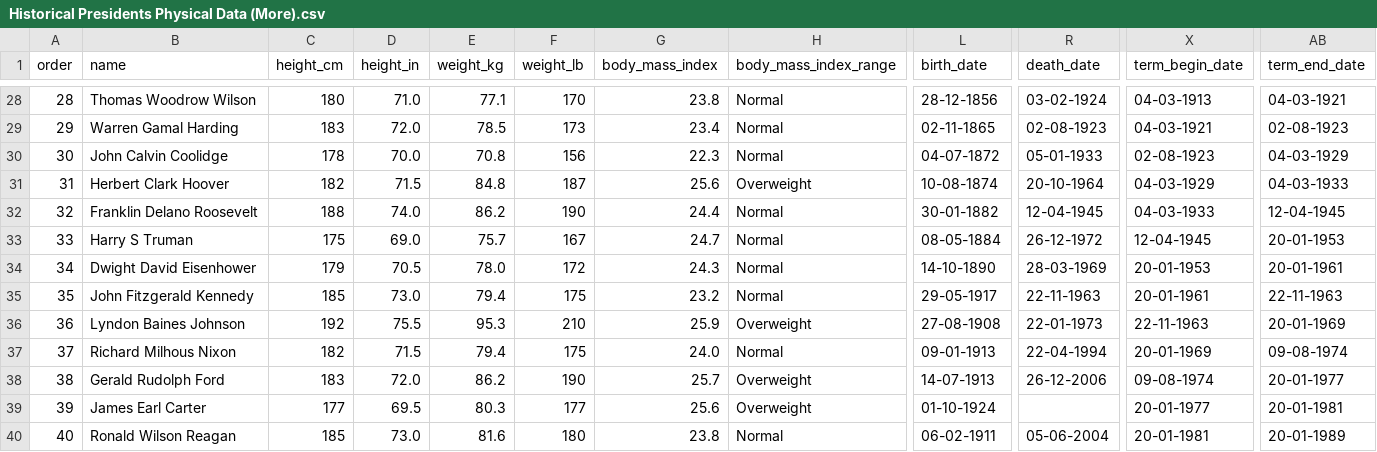
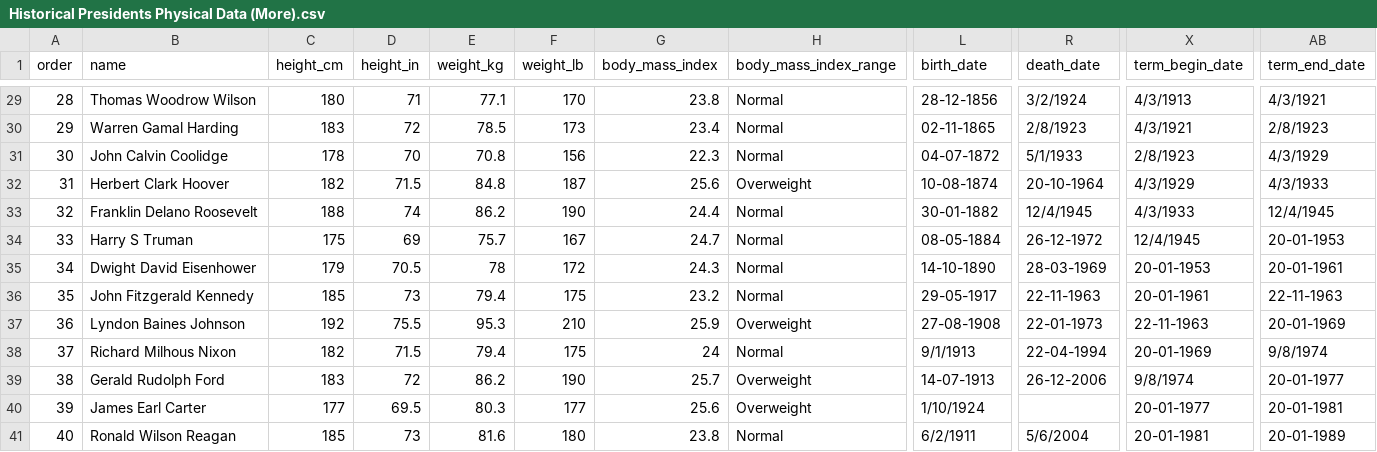
Before and after one commit to Bgrlgymnast/the-a-team, a CSV file: Historical Presidents Physical Data (More).csv, drawn as a sheet; only a part is shown, gaps mark what is left out; addresses are those after the commit; the diff covers the shown part only; the diff names each change by its address in the sheet, - before the commit and + after, or states it on an @@ line.

```diff
--- a/Historical Presidents Physical Data (More).csv
+++ b/Historical Presidents Physical Data (More).csv
-D29 (height_in): 71.0
+D29 (height_in): 71
-R29 (death_date): 03-02-1924
+R29 (death_date): 3/2/1924
-X29 (term_begin_date): 04-03-1913
+X29 (term_begin_date): 4/3/1913
-AB29 (term_end_date): 04-03-1921
+AB29 (term_end_date): 4/3/1921
-D30 (height_in): 72.0
+D30 (height_in): 72
-R30 (death_date): 02-08-1923
+R30 (death_date): 2/8/1923
-X30 (term_begin_date): 04-03-1921
+X30 (term_begin_date): 4/3/1921
-AB30 (term_end_date): 02-08-1923
+AB30 (term_end_date): 2/8/1923
-D31 (height_in): 70.0
+D31 (height_in): 70
-R31 (death_date): 05-01-1933
+R31 (death_date): 5/1/1933
-X31 (term_begin_date): 02-08-1923
+X31 (term_begin_date): 2/8/1923
-AB31 (term_end_date): 04-03-1929
+AB31 (term_end_date): 4/3/1929
-X32 (term_begin_date): 04-03-1929
+X32 (term_begin_date): 4/3/1929
-AB32 (term_end_date): 04-03-1933
+AB32 (term_end_date): 4/3/1933
-D33 (height_in): 74.0
+D33 (height_in): 74
-R33 (death_date): 12-04-1945
+R33 (death_date): 12/4/1945
-X33 (term_begin_date): 04-03-1933
+X33 (term_begin_date): 4/3/1933
-AB33 (term_end_date): 12-04-1945
+AB33 (term_end_date): 12/4/1945
-D34 (height_in): 69.0
+D34 (height_in): 69
-X34 (term_begin_date): 12-04-1945
+X34 (term_begin_date): 12/4/1945
-E35 (weight_kg): 78.0
+E35 (weight_kg): 78
-D36 (height_in): 73.0
+D36 (height_in): 73
-G38 (body_mass_index): 24.0
+G38 (body_mass_index): 24
-L38 (birth_date): 09-01-1913
+L38 (birth_date): 9/1/1913
-AB38 (term_end_date): 09-08-1974
+AB38 (term_end_date): 9/8/1974
-D39 (height_in): 72.0
+D39 (height_in): 72
-X39 (term_begin_date): 09-08-1974
+X39 (term_begin_date): 9/8/1974
-L40 (birth_date): 01-10-1924
+L40 (birth_date): 1/10/1924
-D41 (height_in): 73.0
+D41 (height_in): 73
-L41 (birth_date): 06-02-1911
+L41 (birth_date): 6/2/1911
-R41 (death_date): 05-06-2004
+R41 (death_date): 5/6/2004
```
Also changed, not shown: 1 added row, 41 edited cells and row numbers in column A elsewhere in this file.
